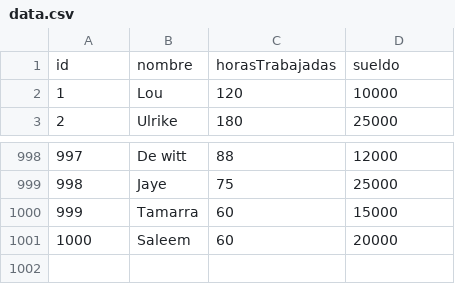
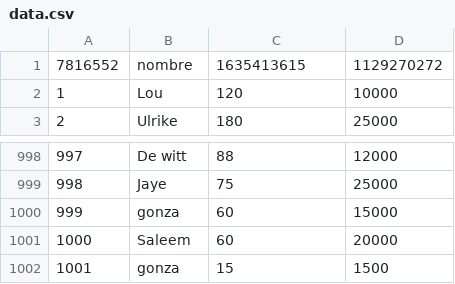
Before and after one commit to WildeGaf/TP_Laboratorio_1, a CSV file: tp_practico_3_linkedList/data.csv, drawn as a sheet; only a part is shown, gaps mark what is left out; the diff names each change by its address in the sheet, - before the commit and + after, or states it on an @@ line.

```diff
--- a/tp_practico_3_linkedList/data.csv
+++ b/tp_practico_3_linkedList/data.csv
@@ column A renumbered in row 1 @@
-C1: horasTrabajadas
+C1: 1635413615
-D1: sueldo
+D1: 1129270272
-B1000: Tamarra
+B1000: gonza
+row 1002: 1001 | gonza | 15 | 1500
```
Also changed, not shown: 13 other files.
